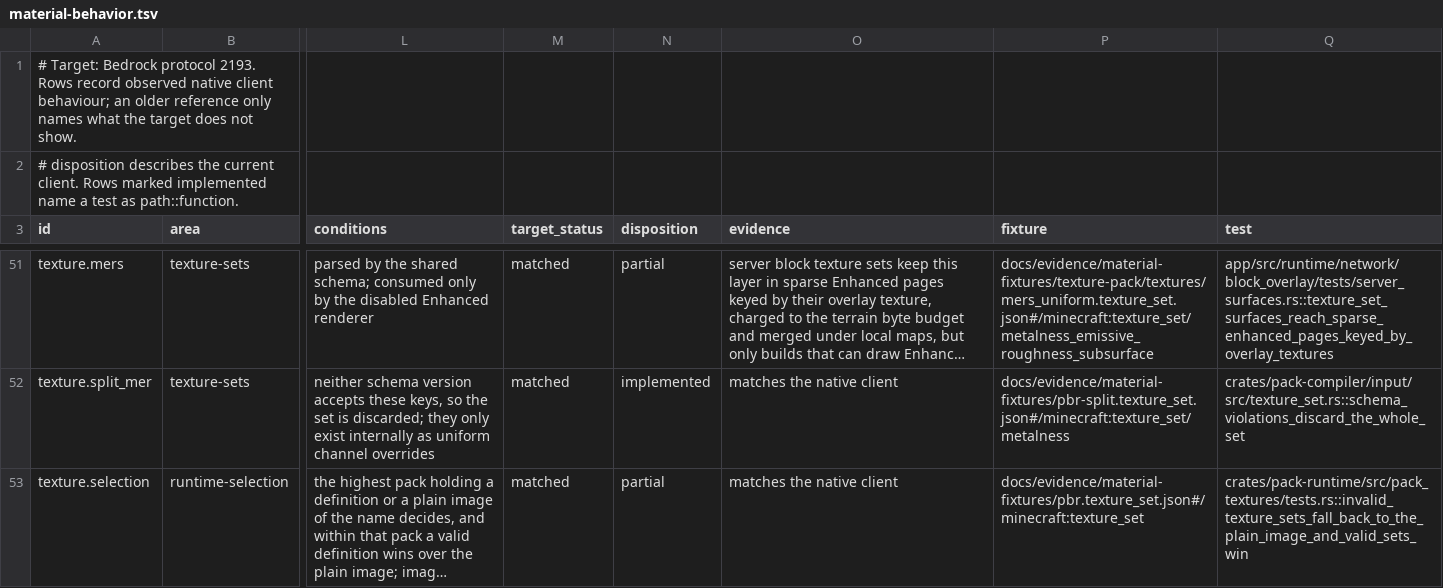
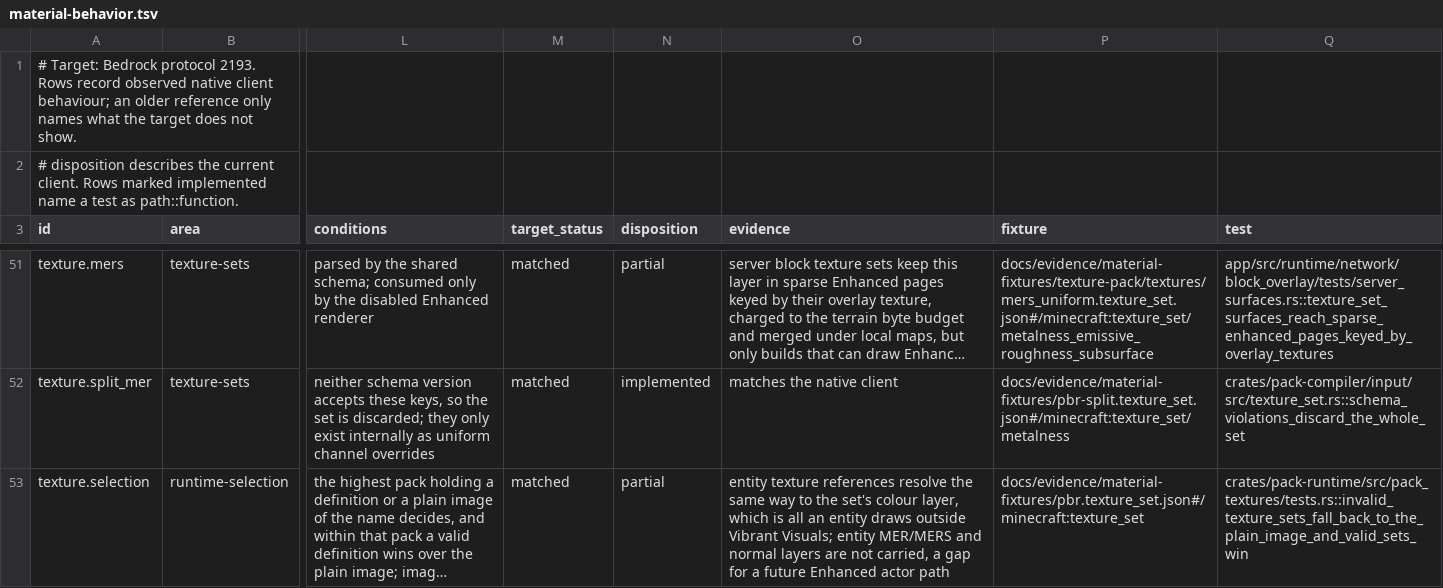
Before and after one commit to cinnabar-mc/cinnabar, a TSV file: docs/evidence/material-behavior.tsv, drawn as a sheet; only a part is shown, gaps mark what is left out; long unchanged cells end in …; the diff names each change by its address in the sheet, - before the commit and + after, or states it on an @@ line.

Commit message:
Resolve entity textures through same-pack texture sets
Bedrock builds entity texture info from texture sets as well
, and outside Vibrant
Visuals an actor binds only the colour layer. Entity texture collection
now resolves a reference through a valid same-pack .texture_set.json to
its colour image, or a uniform colour encoded as one texel, ahead of the
plain image, falling back to the plain image when the colour does not
resolve, as terrain does.

Entity MER/MERS and normal layers are not carried; the matrix records
that as a gap for a future Enhanced actor path.

```diff
--- a/docs/evidence/material-behavior.tsv
+++ b/docs/evidence/material-behavior.tsv
-O53 (evidence): matches the native client
+O53 (evidence): entity texture references resolve the same way to the set's colour layer, which is all an entity draws outside Vibrant Visuals; entity MER/MERS and normal layers are not carried, a gap for a future Enhanced actor path
```
Also changed, not shown: 4 other files.
